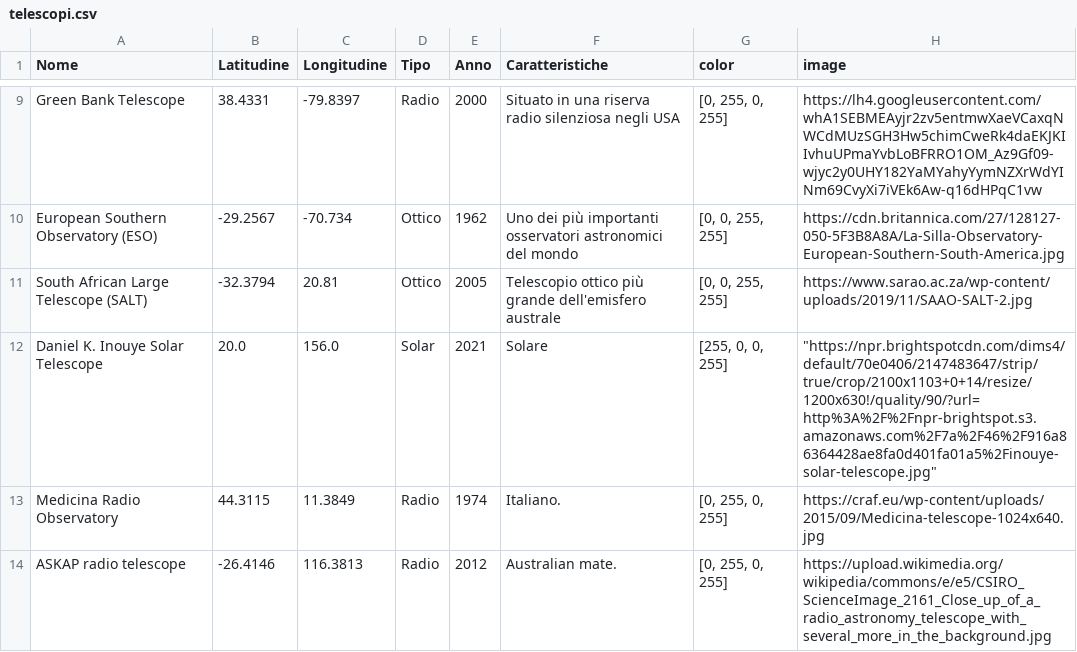
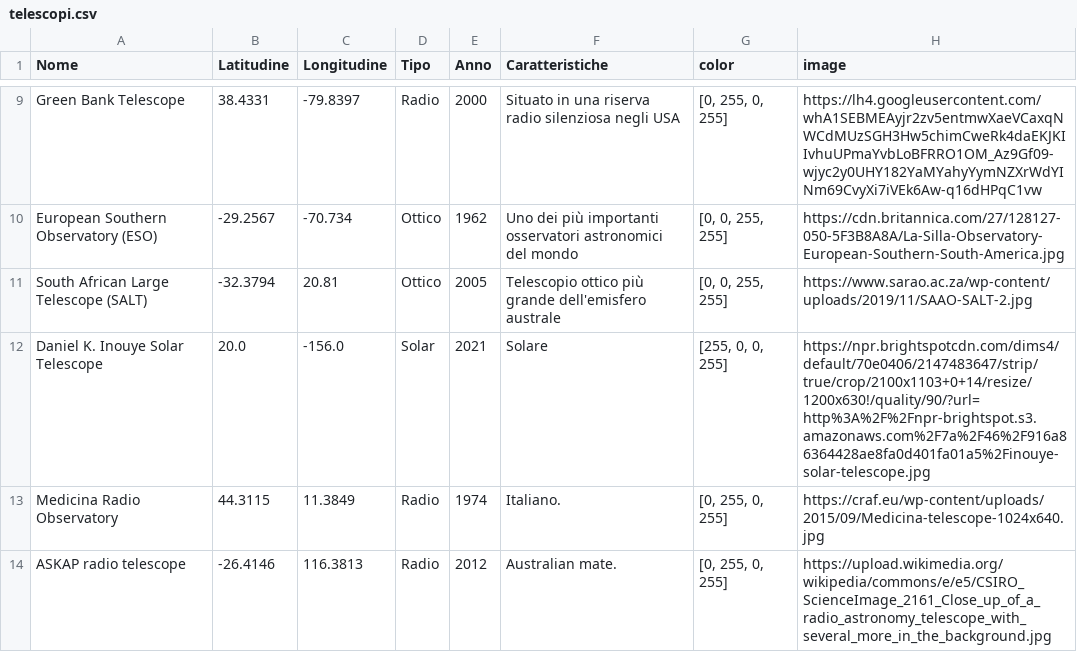
Before and after one commit to AleSpina21/Progetto, a CSV file: telescopi.csv, drawn as a sheet; only a part is shown, gaps mark what is left out.

```diff
--- a/telescopi.csv
+++ b/telescopi.csv
@@ -11,3 +11,3 @@ European Southern Observatory (ESO),-29.2567,-70.734,Ottico,1962,Uno dei più im
 South African Large Telescope (SALT),-32.3794,20.81,Ottico,2005,Telescopio ottico più grande dell'emisfero australe,"[0, 0, 255, 255]", https://www.sarao.ac.za/wp-content/uploads/2019/11/SAAO-SALT-2.jpg
-Daniel K. Inouye Solar Telescope,20.0,156.0,Solar,2021,Solare,"[255, 0, 0, 255]"," ""https://npr.brightspotcdn.com/dims4/default/70e0406/2147483647/strip/true/crop/2100x1103+0+14/resize/1200x630!/quality/90/?url=http%3A%2F%2Fnpr-brightspot.s3.amazonaws.com%2F7a%2F46%2F916a86364428ae8fa0d401fa01a5%2Finouye-solar-telescope.jpg"""
+Daniel K. Inouye Solar Telescope,20.0,-156.0,Solar,2021,Solare,"[255, 0, 0, 255]",https://npr.brightspotcdn.com/dims4/default/70e0406/2147483647/strip/true/crop/2100x1103+0+14/resize/1200x630!/quality/90/?url=http%3A%2F%2Fnpr-brightspot.s3.amazonaws.com%2F7a%2F46%2F916a86364428ae8fa0d401fa01a5%2Finouye-solar-telescope.jpg
 Medicina Radio Observatory,44.3115,11.3849,Radio,1974,Italiano.,"[0, 255, 0, 255]",https://craf.eu/wp-content/uploads/2015/09/Medicina-telescope-1024x640.jpg
```
Also changed, not shown: 1 other file.
